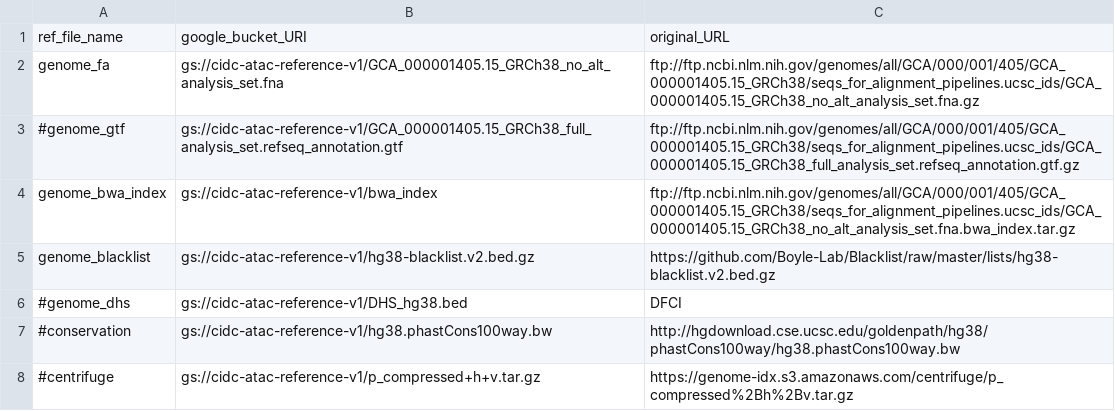
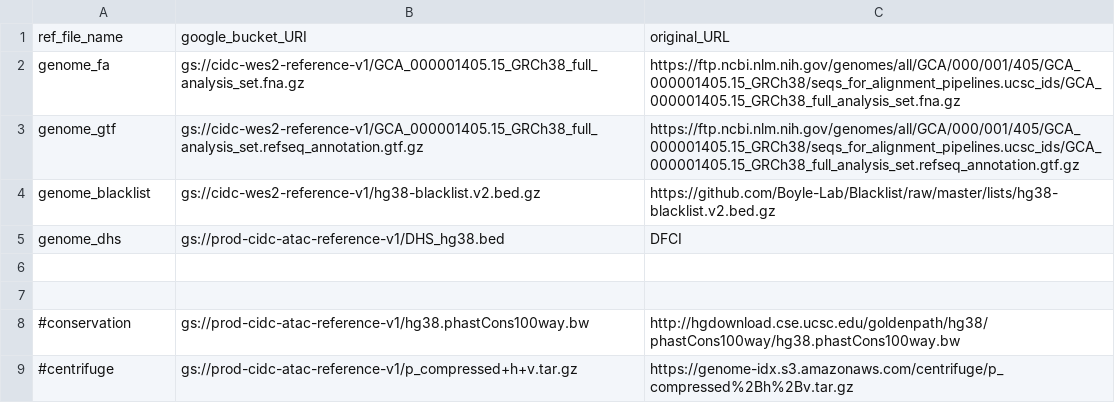
Before and after one commit to NCI-CIDC/cidc_wes2_releases, a CSV file: config/reference_dev.csv, drawn as a sheet.

```diff
--- a/config/reference_dev.csv
+++ b/config/reference_dev.csv
@@ -1,8 +1,9 @@
 ref_file_name,google_bucket_URI,original_URL
-genome_fa,gs://cidc-atac-reference-v1/GCA_000001405.15_GRCh38_no_alt_analysis_set.fna,ftp://ftp.ncbi.nlm.nih.gov/genomes/all/GCA/000/001/405/GCA_000001405.15_GRCh38/seqs_for_alignment_pipelines.ucsc_ids/GCA_000001405.15_GRCh38_no_alt_analysis_set.fna.gz
-#genome_gtf,gs://cidc-atac-reference-v1/GCA_000001405.15_GRCh38_full_analysis_set.refseq_annotation.gtf,ftp://ftp.ncbi.nlm.nih.gov/genomes/all/GCA/000/001/405/GCA_000001405.15_GRCh38/seqs_for_alignment_pipelines.ucsc_ids/GCA_000001405.15_GRCh38_full_analysis_set.refseq_annotation.gtf.gz
-genome_bwa_index,gs://cidc-atac-reference-v1/bwa_index,ftp://ftp.ncbi.nlm.nih.gov/genomes/all/GCA/000/001/405/GCA_000001405.15_GRCh38/seqs_for_alignment_pipelines.ucsc_ids/GCA_000001405.15_GRCh38_no_alt_analysis_set.fna.bwa_index.tar.gz
-genome_blacklist,gs://cidc-atac-reference-v1/hg38-blacklist.v2.bed.gz,https://github.com/Boyle-Lab/Blacklist/raw/master/lists/hg38-blacklist.v2.bed.gz
-#genome_dhs,gs://cidc-atac-reference-v1/DHS_hg38.bed,DFCI
-#conservation,gs://cidc-atac-reference-v1/hg38.phastCons100way.bw,http://hgdownload.cse.ucsc.edu/goldenpath/hg38/phastCons100way/hg38.phastCons100way.bw
-#centrifuge,gs://cidc-atac-reference-v1/p_compressed+h+v.tar.gz,https://genome-idx.s3.amazonaws.com/centrifuge/p_compressed%2Bh%2Bv.tar.gz
+genome_fa, gs://cidc-wes2-reference-v1/GCA_000001405.15_GRCh38_full_analysis_set.fna.gz,https://ftp.ncbi.nlm.nih.gov/genomes/all/GCA/000/001/405/GCA_000001405.15_GRCh38/seqs_for_alignment_pipelines.ucsc_ids/GCA_000001405.15_GRCh38_full_analysis_set.fna.gz
+genome_gtf,gs://cidc-wes2-reference-v1/GCA_000001405.15_GRCh38_full_analysis_set.refseq_annotation.gtf.gz,https://ftp.ncbi.nlm.nih.gov/genomes/all/GCA/000/001/405/GCA_000001405.15_GRCh38/seqs_for_alignment_pipelines.ucsc_ids/GCA_000001405.15_GRCh38_full_analysis_set.refseq_annotation.gtf.gz
+genome_blacklist,gs://cidc-wes2-reference-v1/hg38-blacklist.v2.bed.gz,https://github.com/Boyle-Lab/Blacklist/raw/master/lists/hg38-blacklist.v2.bed.gz
+genome_dhs,gs://prod-cidc-atac-reference-v1/DHS_hg38.bed,DFCI
+
+
+#conservation,gs://prod-cidc-atac-reference-v1/hg38.phastCons100way.bw,http://hgdownload.cse.ucsc.edu/goldenpath/hg38/phastCons100way/hg38.phastCons100way.bw
+#centrifuge,gs://prod-cidc-atac-reference-v1/p_compressed+h+v.tar.gz,https://genome-idx.s3.amazonaws.com/centrifuge/p_compressed%2Bh%2Bv.tar.gz
```
Also changed, not shown: config/reference.csv.
